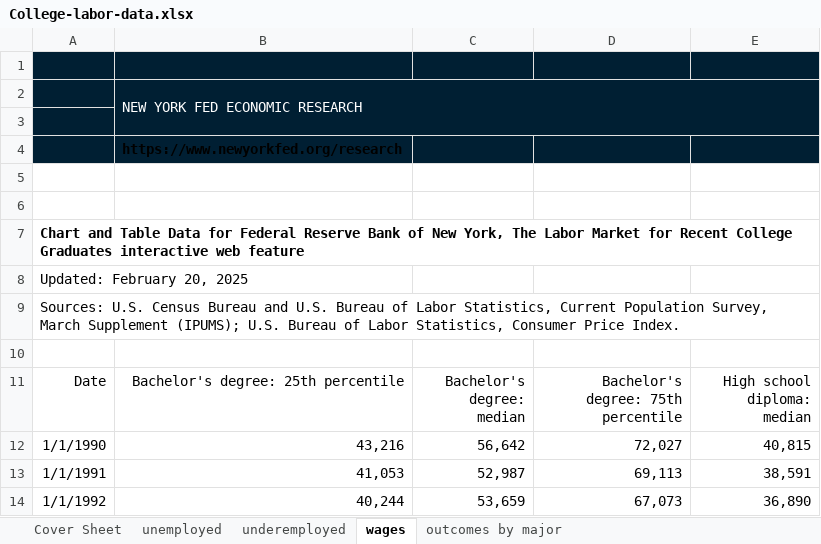
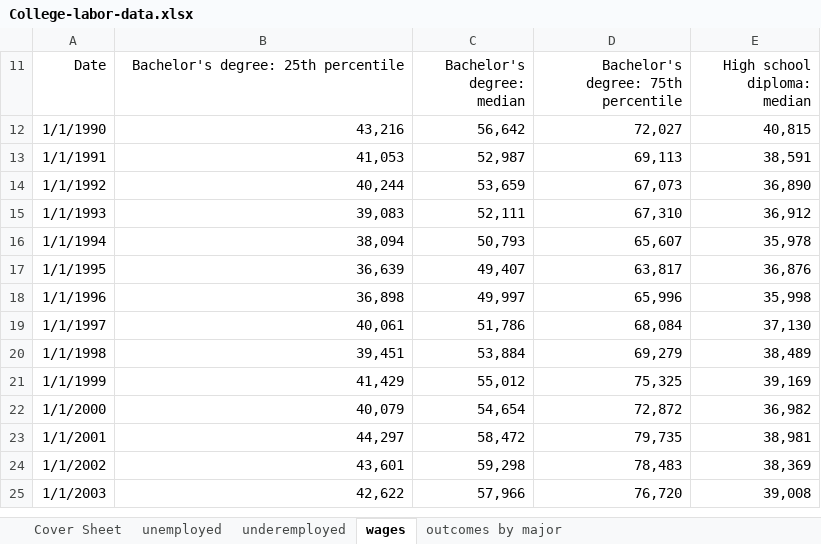
Before and after one commit to nebcode/Undergraduate_unemployment, an Excel workbook: College-labor-data.xlsx, sheet wages, drawn as a sheet; only a part is shown; the shorter side is filled out with more unchanged rows; values as stored, in another font and other column widths than the file's, no borders; charts and pictures not drawn; the diff names each change by its address in the sheet, - before the commit and + after, or states it on an @@ line.

```diff
--- a/College-labor-data.xlsx (sheet wages)
+++ b/College-labor-data.xlsx (sheet wages)
-row 1: (empty)
@@ row 2 hidden:  | NEW YORK FED ECONOMIC RESEARCH @@
-row 3: (empty)
@@ row 4 hidden:  | https://www.newyorkfed.org/research @@
-row 5: (empty)
-row 6: (empty)
@@ row 7 hidden: Chart and Table Data for Federal Reserve Bank of New York, The Labor Market for Recent College Graduates interactive web feature @@
@@ row 8 hidden: Updated: February 20, 2025 @@
@@ row 9 hidden: Sources: U.S. Census Bureau and U.S. Bureau of Labor Statistics, Current Population Survey, March Supplement (IPUMS); U.S. Bureau of Labor Statistics, Consumer Price Index. @@
-row 10: (empty)
```
Also changed, not shown: sheet outcomes by major, sheet underemployed, sheet unemployed, charts or pictures.
